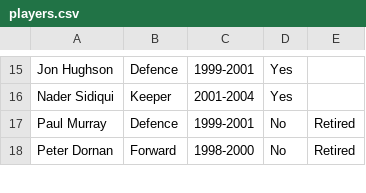
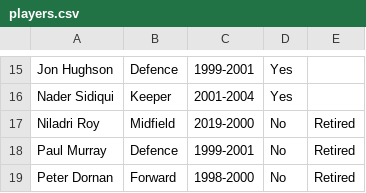
Before and after one commit to akarseras/plastic-sizzle, a CSV file: data/players.csv, drawn as a sheet; only a part is shown, gaps mark what is left out.

Commit message:
Update players.csv

```diff
--- a/data/players.csv
+++ b/data/players.csv
@@ -16,2 +16,3 @@ Jon Hughson,Defence,1999-2001,Yes,
 Nader Sidiqui,Keeper,2001-2004,Yes,
+Niladri Roy, Midfield,2019-2000,No,Retired
 Paul Murray,Defence,1999-2001,No,Retired
```
